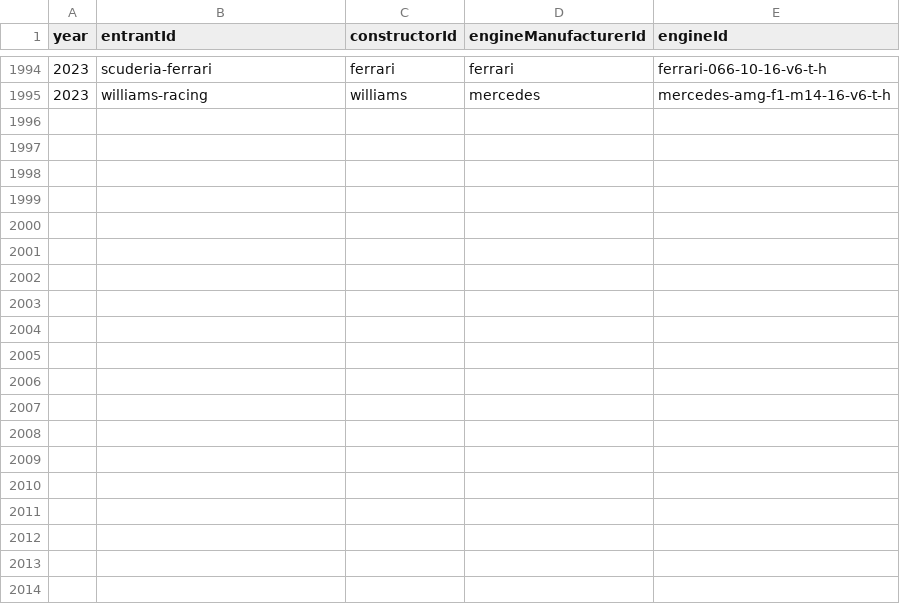
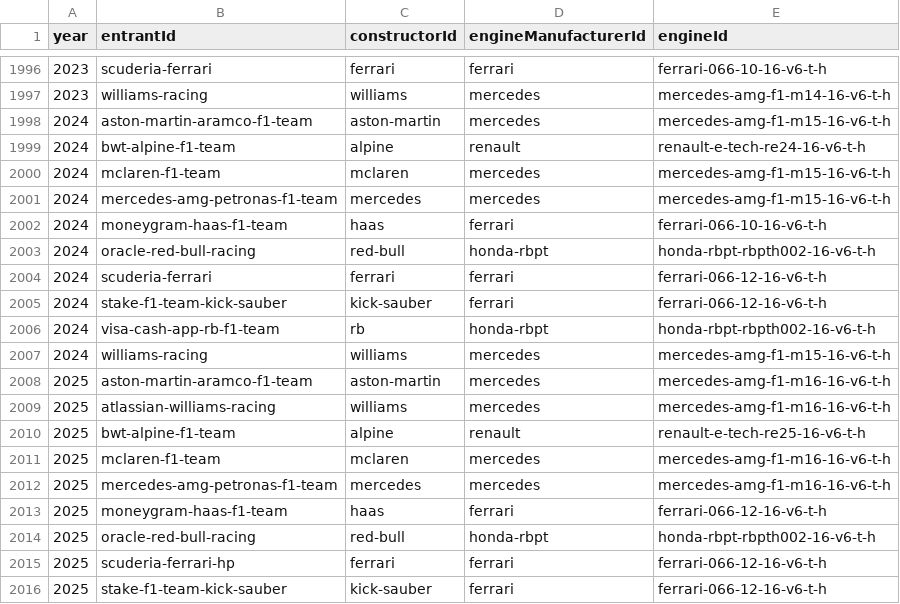
Before and after one commit to matteonaccarato/f1-data, a CSV file: f1db-csv/f1db-seasons-entrants-engines.csv, drawn as a sheet; only a part is shown, gaps mark what is left out; the diff covers the shown part only; the diff names each change by its address in the sheet, - before the commit and + after, or states it on an @@ line.

```diff
--- a/f1db-csv/f1db-seasons-entrants-engines.csv
+++ b/f1db-csv/f1db-seasons-entrants-engines.csv
+row 1998: 2024 | aston-martin-aramco-f1-team | aston-martin | mercedes | mercedes-amg-f1-m15-16-v6-t-h
+row 1999: 2024 | bwt-alpine-f1-team | alpine | renault | renault-e-tech-re24-16-v6-t-h
+row 2000: 2024 | mclaren-f1-team | mclaren | mercedes | mercedes-amg-f1-m15-16-v6-t-h
+row 2001: 2024 | mercedes-amg-petronas-f1-team | mercedes | mercedes | mercedes-amg-f1-m15-16-v6-t-h
+row 2002: 2024 | moneygram-haas-f1-team | haas | ferrari | ferrari-066-10-16-v6-t-h
+row 2003: 2024 | oracle-red-bull-racing | red-bull | honda-rbpt | honda-rbpt-rbpth002-16-v6-t-h
+row 2004: 2024 | scuderia-ferrari | ferrari | ferrari | ferrari-066-12-16-v6-t-h
+row 2005: 2024 | stake-f1-team-kick-sauber | kick-sauber | ferrari | ferrari-066-12-16-v6-t-h
+row 2006: 2024 | visa-cash-app-rb-f1-team | rb | honda-rbpt | honda-rbpt-rbpth002-16-v6-t-h
+row 2007: 2024 | williams-racing | williams | mercedes | mercedes-amg-f1-m15-16-v6-t-h
+row 2008: 2025 | aston-martin-aramco-f1-team | aston-martin | mercedes | mercedes-amg-f1-m16-16-v6-t-h
+row 2009: 2025 | atlassian-williams-racing | williams | mercedes | mercedes-amg-f1-m16-16-v6-t-h
+row 2010: 2025 | bwt-alpine-f1-team | alpine | renault | renault-e-tech-re25-16-v6-t-h
+row 2011: 2025 | mclaren-f1-team | mclaren | mercedes | mercedes-amg-f1-m16-16-v6-t-h
+row 2012: 2025 | mercedes-amg-petronas-f1-team | mercedes | mercedes | mercedes-amg-f1-m16-16-v6-t-h
+row 2013: 2025 | moneygram-haas-f1-team | haas | ferrari | ferrari-066-12-16-v6-t-h
+row 2014: 2025 | oracle-red-bull-racing | red-bull | honda-rbpt | honda-rbpt-rbpth002-16-v6-t-h
+row 2015: 2025 | scuderia-ferrari-hp | ferrari | ferrari | ferrari-066-12-16-v6-t-h
+row 2016: 2025 | stake-f1-team-kick-sauber | kick-sauber | ferrari | ferrari-066-12-16-v6-t-h
```
Also changed, not shown: 16 added rows, 2 removed rows and 4 edited cells elsewhere in this file, f1db-csv/f1db-circuits.csv, f1db-csv/f1db-seasons-constructor-standings.csv, 37 other files.
